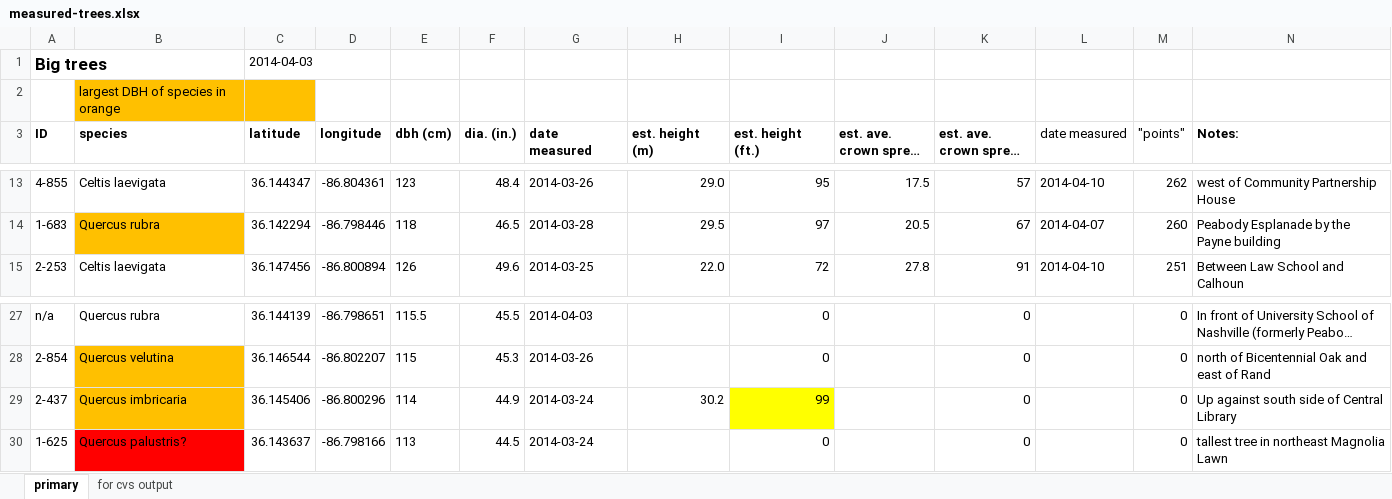
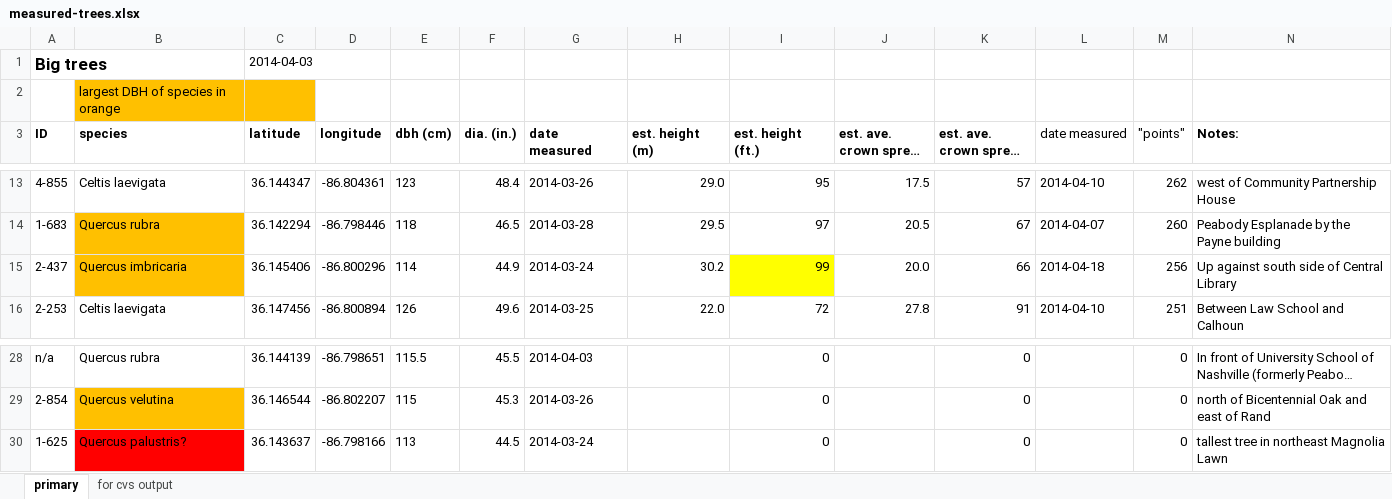
Before and after one commit to vanderbilt-arboretum/database, an Excel workbook: measured-trees.xlsx, sheet primary, drawn as a sheet; only a part is shown, gaps mark what is left out; long unchanged cells end in …; values as stored, in another font and other column widths than the file's, no borders; removed rows and columns are numbered as before the commit, all else as after; rows hold the shown columns only; the diff names each change by its address in the sheet, - before the commit and + after, or states it on an @@ line.

Commit message:
Ash survey added, crown spread of 2-436 added

```diff
--- a/measured-trees.xlsx (sheet primary)
+++ b/measured-trees.xlsx (sheet primary)
+row 15: 2-437 | Quercus imbricaria | 36.145406 | -86.800296 | 114 | 44.9 | 2014-03-24 | 30.2 | 99 | 20.0 | 66 | 2014-04-18 | 256 | Up against south side of Central Library
-row 29: 2-437 | Quercus imbricaria | 36.145406 | -86.800296 | 114 | 44.9 | 2014-03-24 | 30.2 | 99 |  | 0 |  | 0 | Up against south side of Central Library
```
Also changed, not shown: sheet for cvs output, formulas that keep their value, 3 other files.
